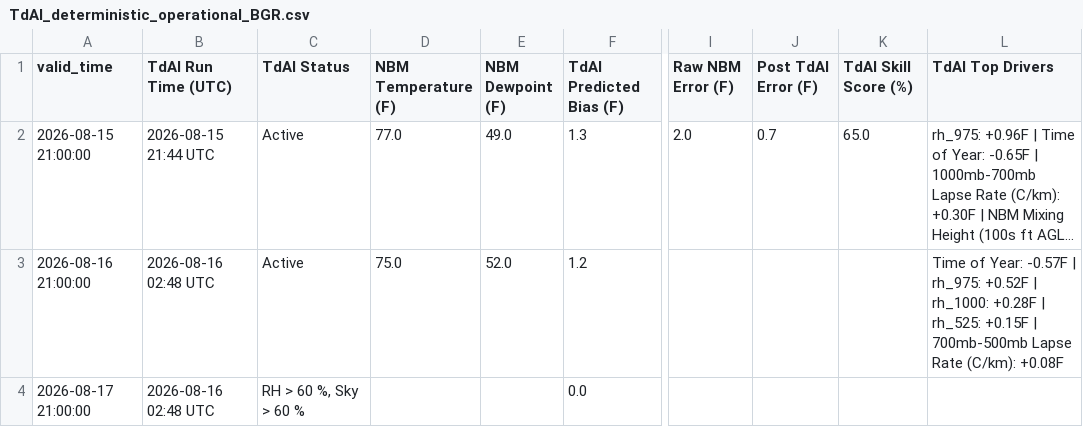
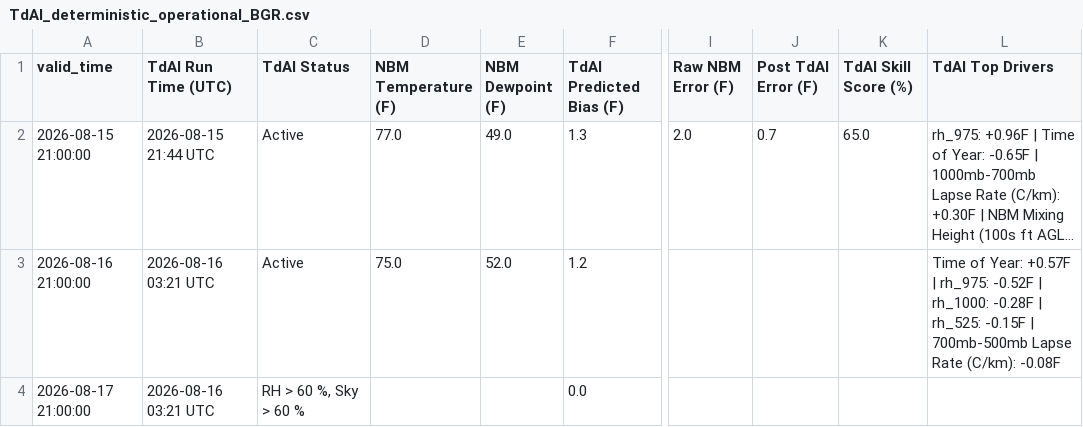
Before and after one commit to sean838432/TdAI, a CSV file: deterministic_output/TdAI_deterministic_operational_BGR.csv, drawn as a sheet; only a part is shown, gaps mark what is left out; long unchanged cells end in …; the diff names each change by its address in the sheet, - before the commit and + after, or states it on an @@ line.

Commit message:
Fixed a bug where the sign of the SHAP explainer values was wrong and fixed another bug where the operational scripts were making predictions based off machine local time instead of UTC. Not an issue on GitHub but an issue on a laptop

```diff
--- a/deterministic_output/TdAI_deterministic_operational_BGR.csv
+++ b/deterministic_output/TdAI_deterministic_operational_BGR.csv
-B3:B4 (TdAI Run Time (UTC)): 2026-08-16 02:48 UTC
+B3:B4 (TdAI Run Time (UTC)): 2026-08-16 03:21 UTC
-L3 (TdAI Top Drivers): …of Year: -0.57F | rh_975: +0.52F | rh_1000: +0.28F | rh_525: +0.15F | 700mb-500mb Lapse Rate (C/km): +0.08F
+L3 (TdAI Top Drivers): …of Year: +0.57F | rh_975: -0.52F | rh_1000: -0.28F | rh_525: -0.15F | 700mb-500mb Lapse Rate (C/km): -0.08F
```
Also changed, not shown: deterministic_output/TdAI_deterministic_operational_CAR.csv, deterministic_output/TdAI_deterministic_operational_FVE.csv, 11 other files.
